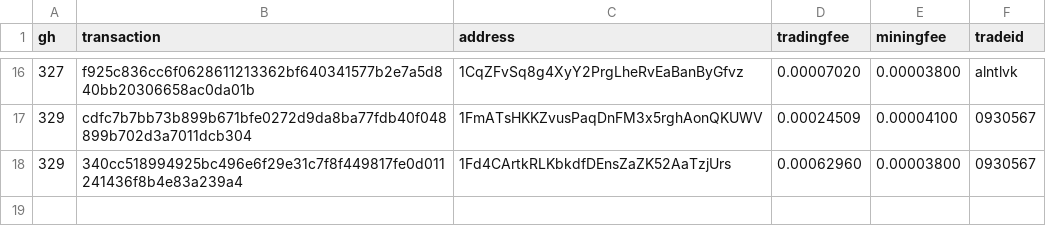
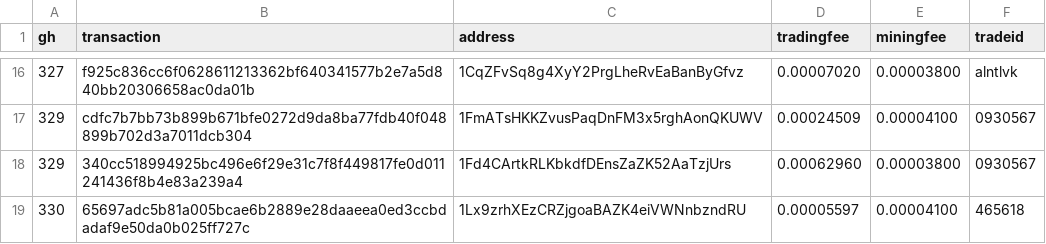
Before and after one commit to bisq-network/support, a CSV file: support-366.csv, drawn as a sheet; only a part is shown, gaps mark what is left out.

Commit message:
Add txns for fee reimbursement #330

```diff
--- a/support-366.csv
+++ b/support-366.csv
@@ -18 +18,2 @@ gh,transaction,address,tradingfee,miningfee,tradeid
 329,340cc518994925bc496e6f29e31c7f8f449817fe0d011241436f8b4e83a239a4,1Fd4CArtkRLKbkdfDEnsZaZK52AaTzjUrs,0.00062960,0.00003800,0930567
+330,65697adc5b81a005bcae6b2889e28daaeea0ed3ccbdadaf9e50da0b025ff727c,1Lx9zrhXEzCRZjgoaBAZK4eiVWNnbzndRU,0.00005597,0.00004100,465618
```
